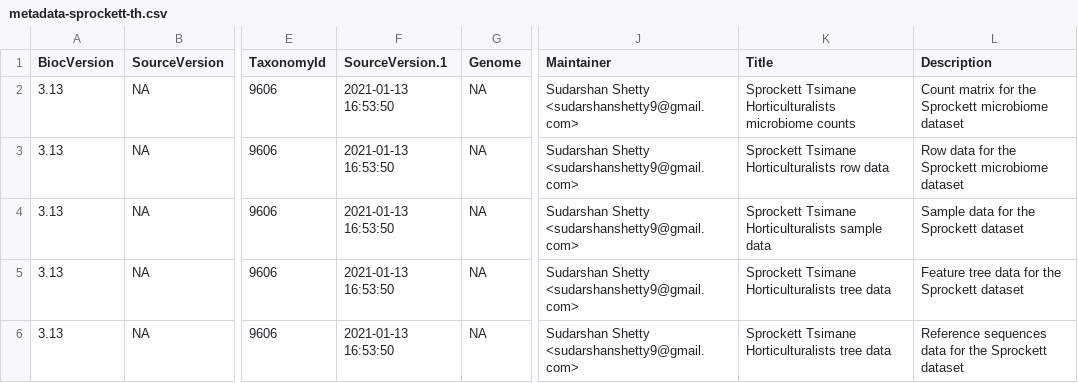
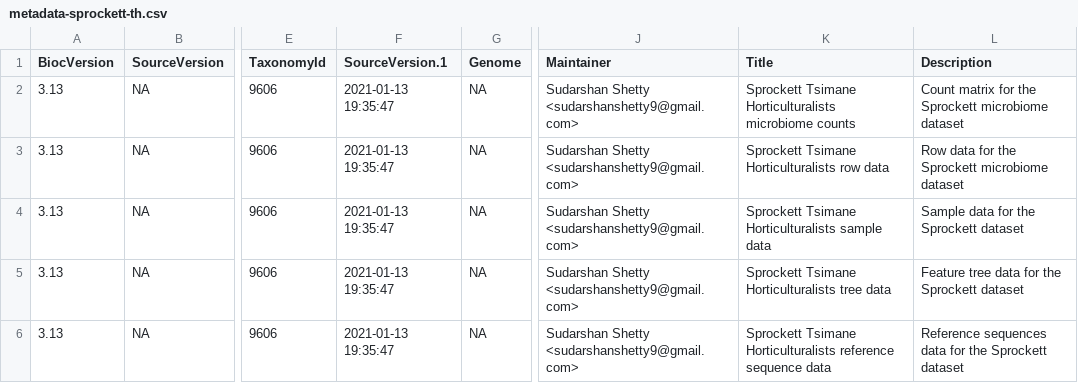
Before and after one commit to microbiome/microbiomeDataSets, a CSV file: inst/extdata/metadata-sprockett-th.csv, drawn as a sheet; only a part is shown, gaps mark what is left out; the diff names each change by its address in the sheet, - before the commit and + after, or states it on an @@ line.

```diff
--- a/inst/extdata/metadata-sprockett-th.csv
+++ b/inst/extdata/metadata-sprockett-th.csv
-F2:F6 (SourceVersion.1): 2021-01-13 16:53:50
+F2:F6 (SourceVersion.1): 2021-01-13 19:35:47
-K6 (Title): …Tsimane Horticulturalists tree data
+K6 (Title): …Tsimane Horticulturalists reference sequence data
```
Also changed, not shown: 1 other file.
